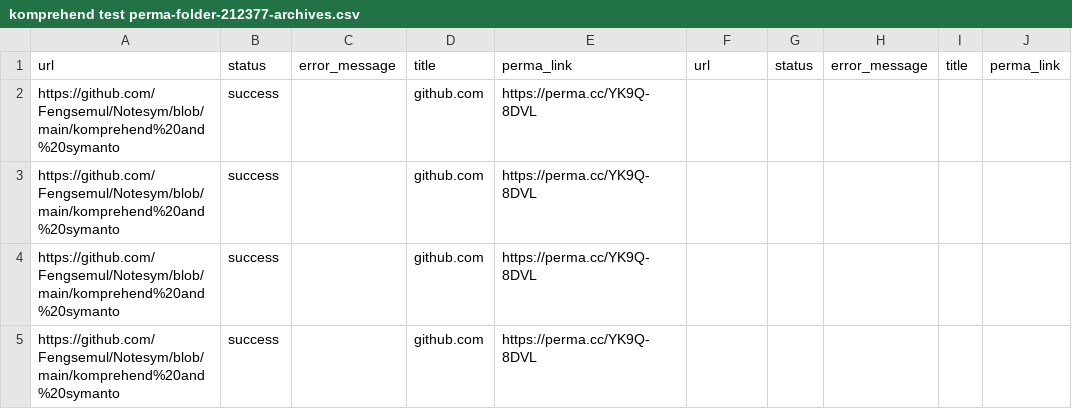
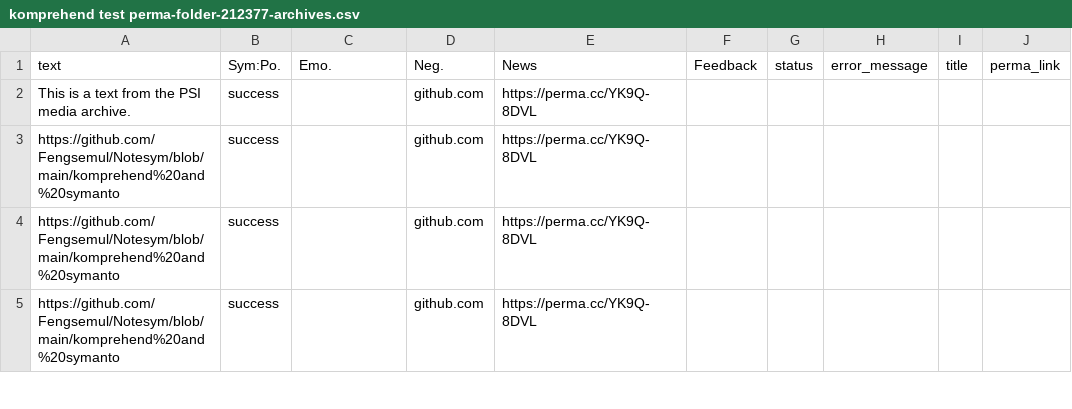
Before and after one commit to Fengsemul/Notesym, a CSV file: komprehend test perma-folder-212377-archives.csv, drawn as a sheet; only a part is shown; the diff names each change by its address in the sheet, - before the commit and + after, or states it on an @@ line.

Commit message:
Update komprehend test perma-folder-212377-archives.csv

```diff
--- a/komprehend test perma-folder-212377-archives.csv
+++ b/komprehend test perma-folder-212377-archives.csv
-A1: url
+A1: text
-B1: status
+B1: Sym:Po.
-C1: error_message
+C1: Emo.
-D1: title
+D1: Neg.
-E1: perma_link
+E1: News
-F1: url
+F1: Feedback
-A2: https://github.com/Fengsemul/Notesym/blob/main/komprehend%20and%20symanto
+A2: This is a text from the PSI media archive.
```
